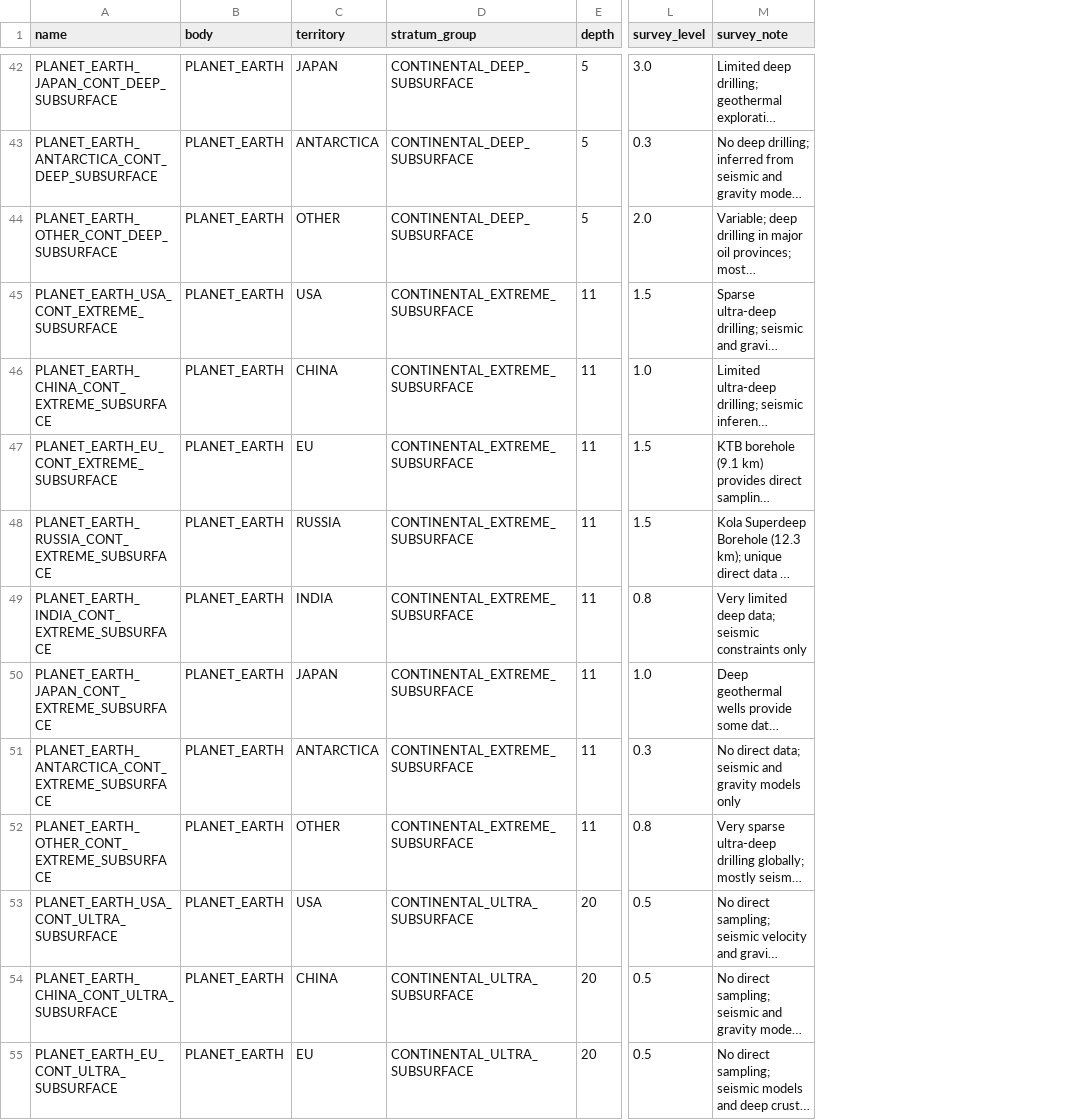
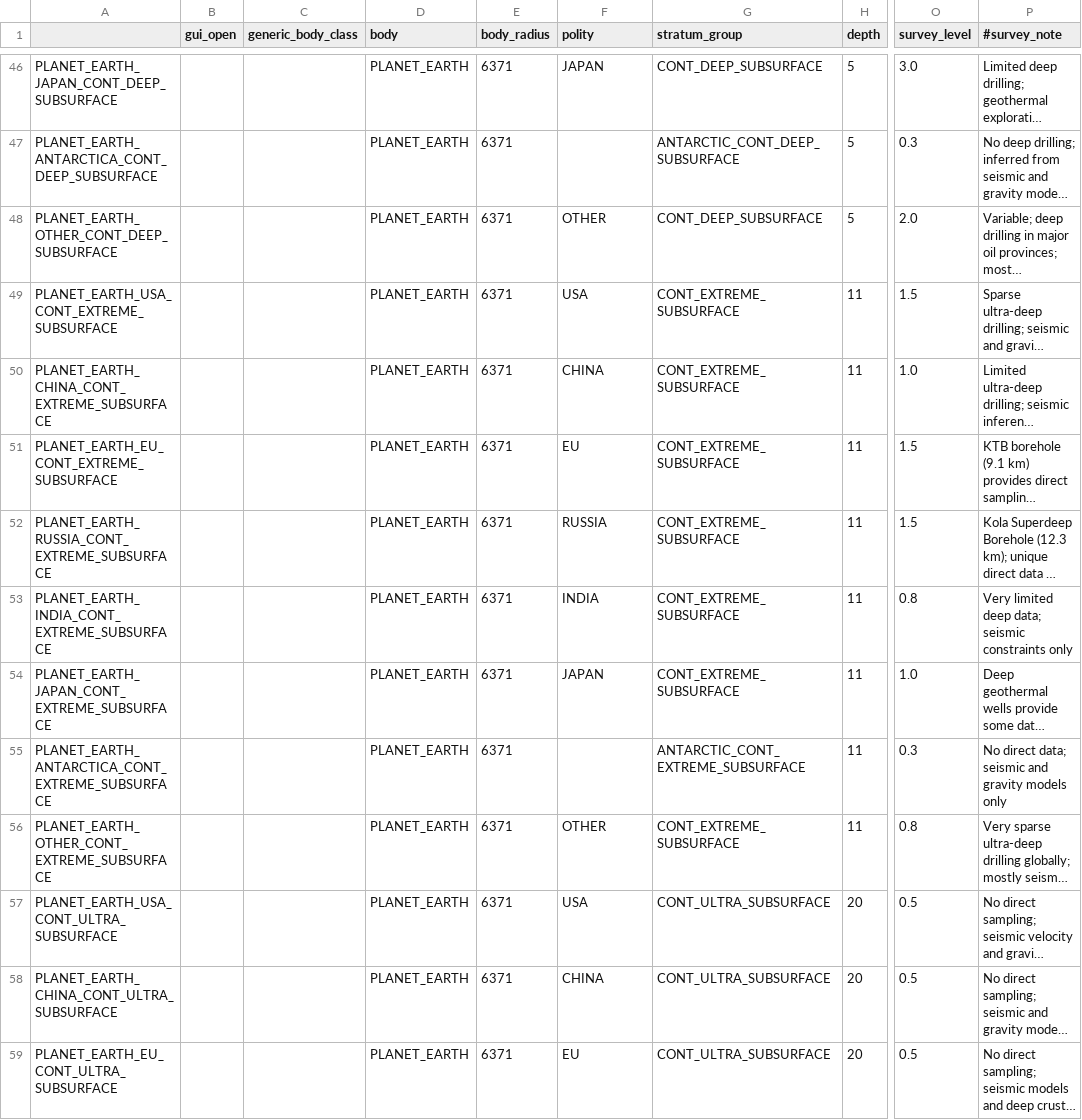
Before and after one commit to t2civ/astropolis_research, a TSV file: data_tables/strata.tsv, drawn as a sheet; only a part is shown, gaps mark what is left out; long unchanged cells end in …; addresses are those after the commit; the diff covers the shown part only; the diff names each change by its address in the sheet, - before the commit and + after, or states it on an @@ line.

```diff
--- a/data_tables/strata.tsv
+++ b/data_tables/strata.tsv
+column B (gui_open), empty
+column C (generic_body_class), empty
+column E (body_radius), rows 46-59: all 6371
-A1: name
+A1: (empty)
-F1: territory
+F1: polity
-P1: survey_note
+P1: #survey_note
-G46 (stratum_group): CONTINENTAL_DEEP_SUBSURFACE
+G46 (stratum_group): CONT_DEEP_SUBSURFACE
-F47 (polity): ANTARCTICA
+F47 (polity): (empty)
-G47 (stratum_group): CONTINENTAL_DEEP_SUBSURFACE
+G47 (stratum_group): ANTARCTIC_CONT_DEEP_SUBSURFACE
-G48 (stratum_group): CONTINENTAL_DEEP_SUBSURFACE
+G48 (stratum_group): CONT_DEEP_SUBSURFACE
-G49:G54 (stratum_group): CONTINENTAL_EXTREME_SUBSURFACE
+G49:G54 (stratum_group): CONT_EXTREME_SUBSURFACE
-F55 (polity): ANTARCTICA
+F55 (polity): (empty)
-G55 (stratum_group): CONTINENTAL_EXTREME_SUBSURFACE
+G55 (stratum_group): ANTARCTIC_CONT_EXTREME_SUBSURFACE
-G56 (stratum_group): CONTINENTAL_EXTREME_SUBSURFACE
+G56 (stratum_group): CONT_EXTREME_SUBSURFACE
-G57:G59 (stratum_group): CONTINENTAL_ULTRA_SUBSURFACE
+G57:G59 (stratum_group): CONT_ULTRA_SUBSURFACE
```
Also changed, not shown: 4 added rows and 59 edited cells elsewhere in this file, data_tables/resources.tsv, 10 other files.
